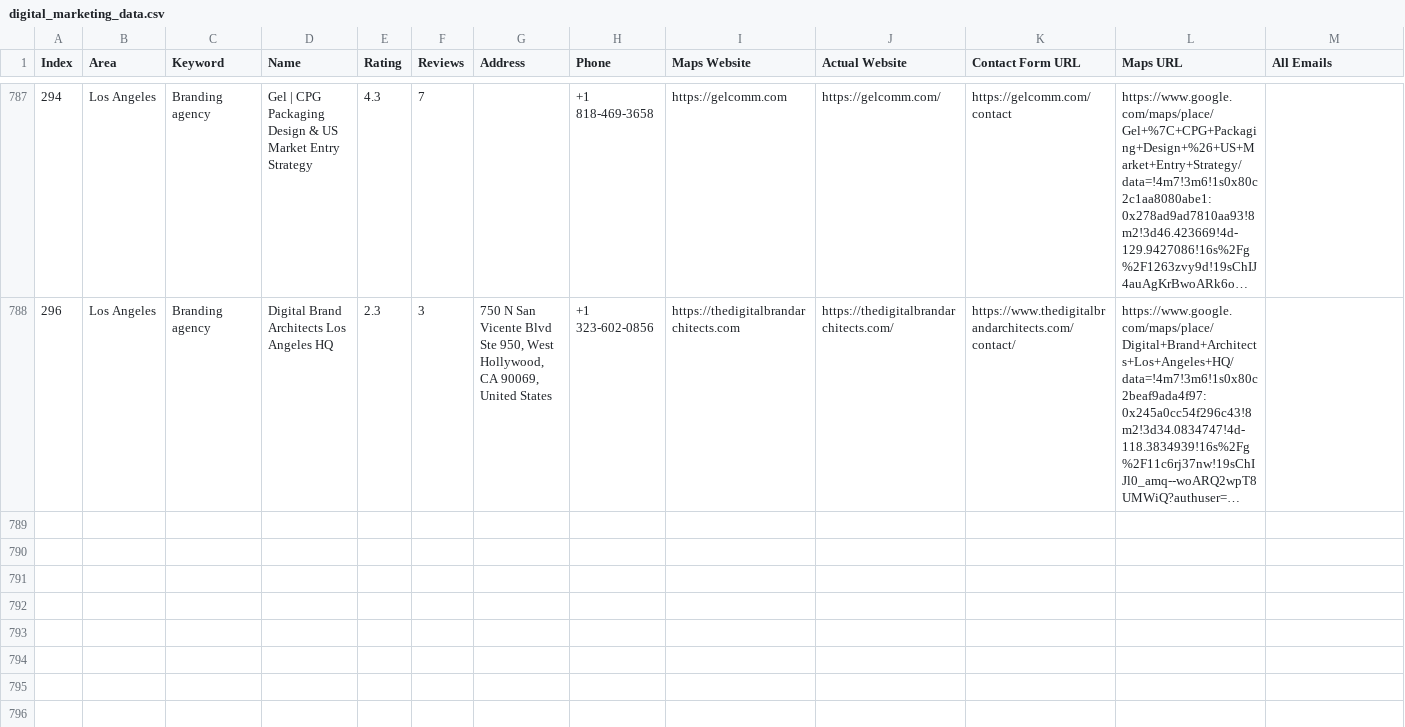
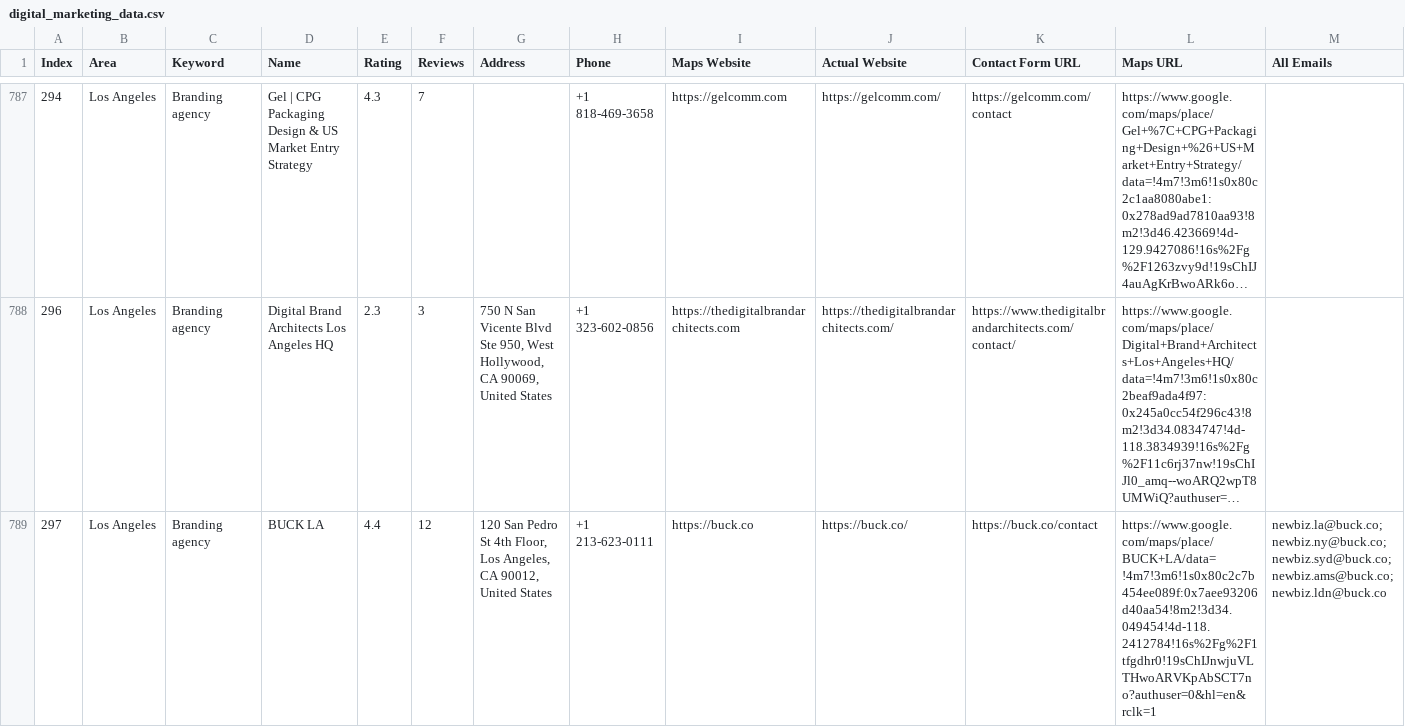
Before and after one commit to farhan281/hcf, a CSV file: digital_marketing_data.csv, drawn as a sheet; only a part is shown, gaps mark what is left out; long unchanged cells end in …; rows hold the shown columns only; the diff names each change by its address in the sheet, - before the commit and + after, or states it on an @@ line.

```diff
--- a/digital_marketing_data.csv
+++ b/digital_marketing_data.csv
+row 789: 297 | Los Angeles | Branding agency | BUCK LA | 4.4 | 12 | 120 San Pedro St 4th Floor, Los Angeles, CA 90012, United States | +1 213-623-0111 | https://buck.co | https://buck.co/ | https://buck.co/contact | https://www.google.com/maps/place/BUCK+LA/data=!4m7!3m6!1s0x80c2c7b454ee089f:0x7aee93206d40aa54!8m2!3d34.049454!4d-118.2412784!16s%2Fg%2F1tfgdhr0!19sChIJnwjuVLTHwoARVKpAbSCT7no?authuser=0&hl=en&rclk=1 | newbiz.la@buck.co; newbiz.ny@buck.co; newbiz.syd@buck.co; newbiz.ams@buck.co; newbiz.ldn@buck.co
```
Also changed, not shown: 2 other files.
